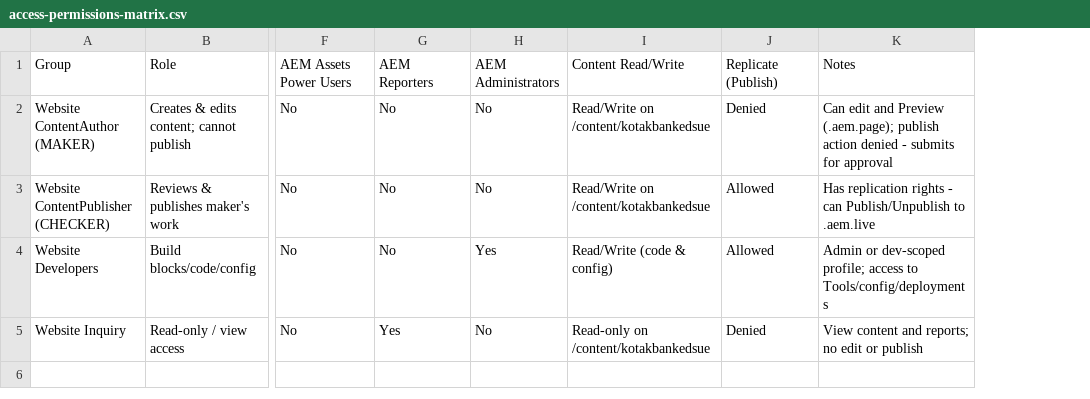
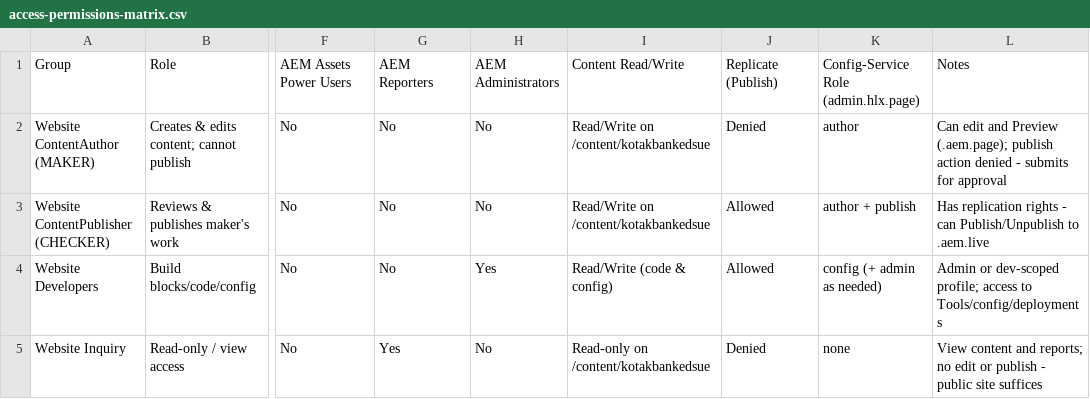
Before and after one commit to xeragobiz/kotakbankedsue, a CSV file: docs/access-permissions-matrix.csv, drawn as a sheet; only a part is shown, gaps mark what is left out; addresses are those after the commit; the diff names each change by its address in the sheet, - before the commit and + after, or states it on an @@ line.

```diff
--- a/docs/access-permissions-matrix.csv
+++ b/docs/access-permissions-matrix.csv
+column K, rows 1-5: Config-Service Role (admin.hlx.page) | author | author + publish | config (+ admin as needed) | none
-L5: …or publish
+L5: …or publish - public site suffices
```
